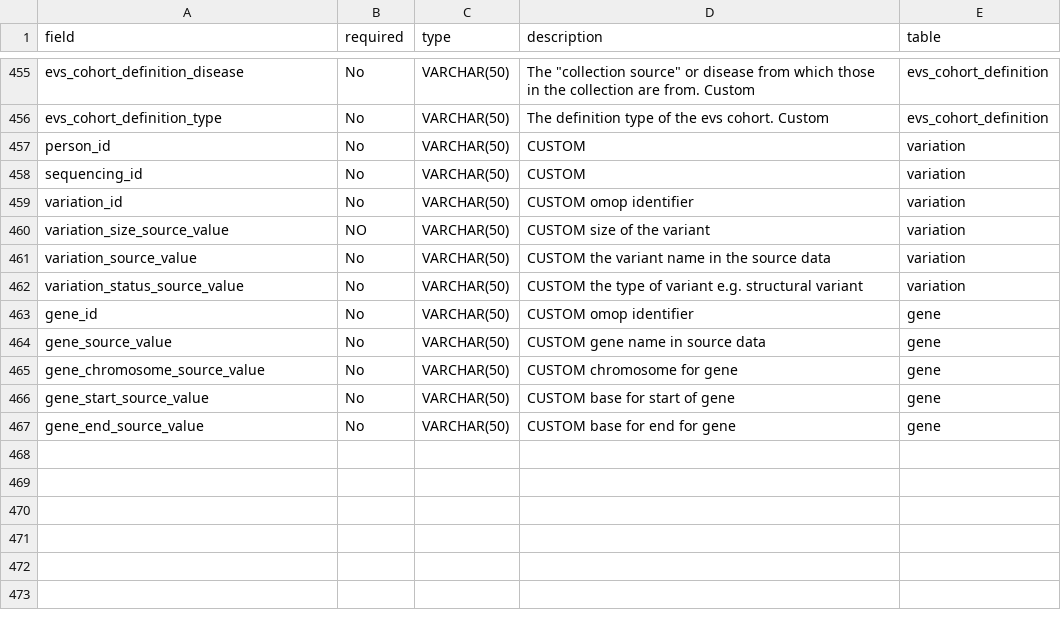
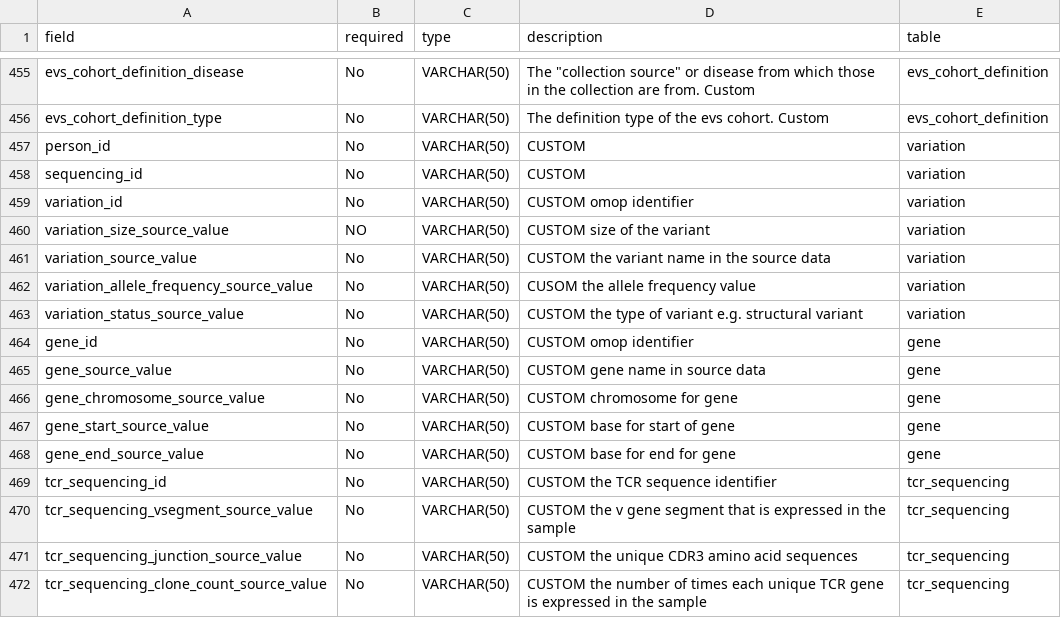
Before and after one commit to ngiangre/ROMOPOmics, a CSV file: inst/extdata/OMOP_CDM_v6_0_custom.csv, drawn as a sheet; only a part is shown, gaps mark what is left out; the diff names each change by its address in the sheet, - before the commit and + after, or states it on an @@ line.

Commit message:
updating cdm

```diff
--- a/inst/extdata/OMOP_CDM_v6_0_custom.csv
+++ b/inst/extdata/OMOP_CDM_v6_0_custom.csv
+row 462: variation_allele_frequency_source_value | No | VARCHAR(50) | CUSOM the allele frequency value | variation
+row 469: tcr_sequencing_id | No | VARCHAR(50) | CUSTOM the TCR sequence identifier | tcr_sequencing
+row 470: tcr_sequencing_vsegment_source_value | No | VARCHAR(50) | CUSTOM the v gene segment that is expressed in the sample | tcr_sequencing
+row 471: tcr_sequencing_junction_source_value | No | VARCHAR(50) | CUSTOM the unique CDR3 amino acid sequences | tcr_sequencing
+row 472: tcr_sequencing_clone_count_source_value | No | VARCHAR(50) | CUSTOM the number of times each unique TCR gene is expressed in the sample | tcr_sequencing
```
